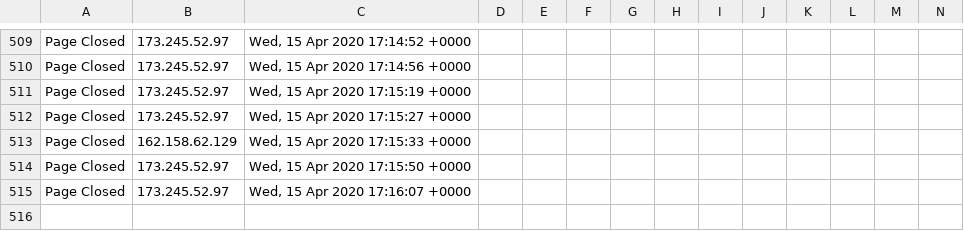
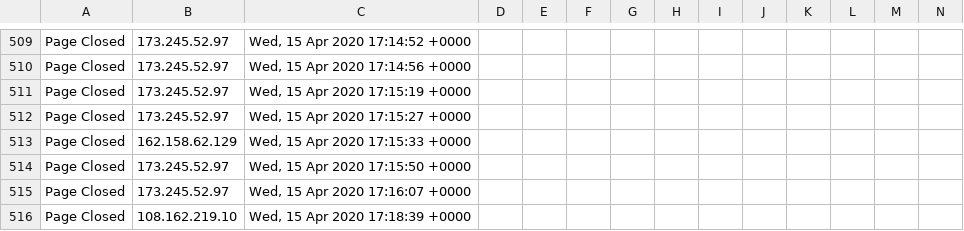
Before and after one commit to runacode/positivepulse, a CSV file: logs/2020__April.csv, drawn as a sheet; only a part is shown, gaps mark what is left out; rows hold the shown columns only; the diff names each change by its address in the sheet, - before the commit and + after, or states it on an @@ line.

Commit message:
Site Editor Update

```diff
--- a/logs/2020__April.csv
+++ b/logs/2020__April.csv
+row 516: Page Closed | 108.162.219.10 | Wed, 15 Apr 2020 17:18:39 +0000
```
